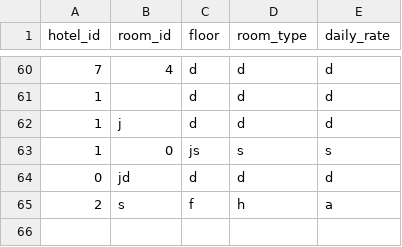
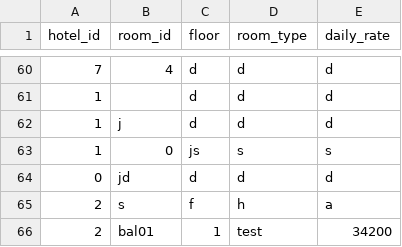
Before and after one commit to JhonatanJGAmaral/room-booking-app-facens, a CSV file: infrastructure/database/rooms.csv, drawn as a sheet; only a part is shown, gaps mark what is left out; the diff names each change by its address in the sheet, - before the commit and + after, or states it on an @@ line.

```diff
--- a/infrastructure/database/rooms.csv
+++ b/infrastructure/database/rooms.csv
+row 66: 2 | bal01 | 1 | test | 34200
```
Also changed, not shown: infrastructure/database/hotels.csv, 2 other files.
